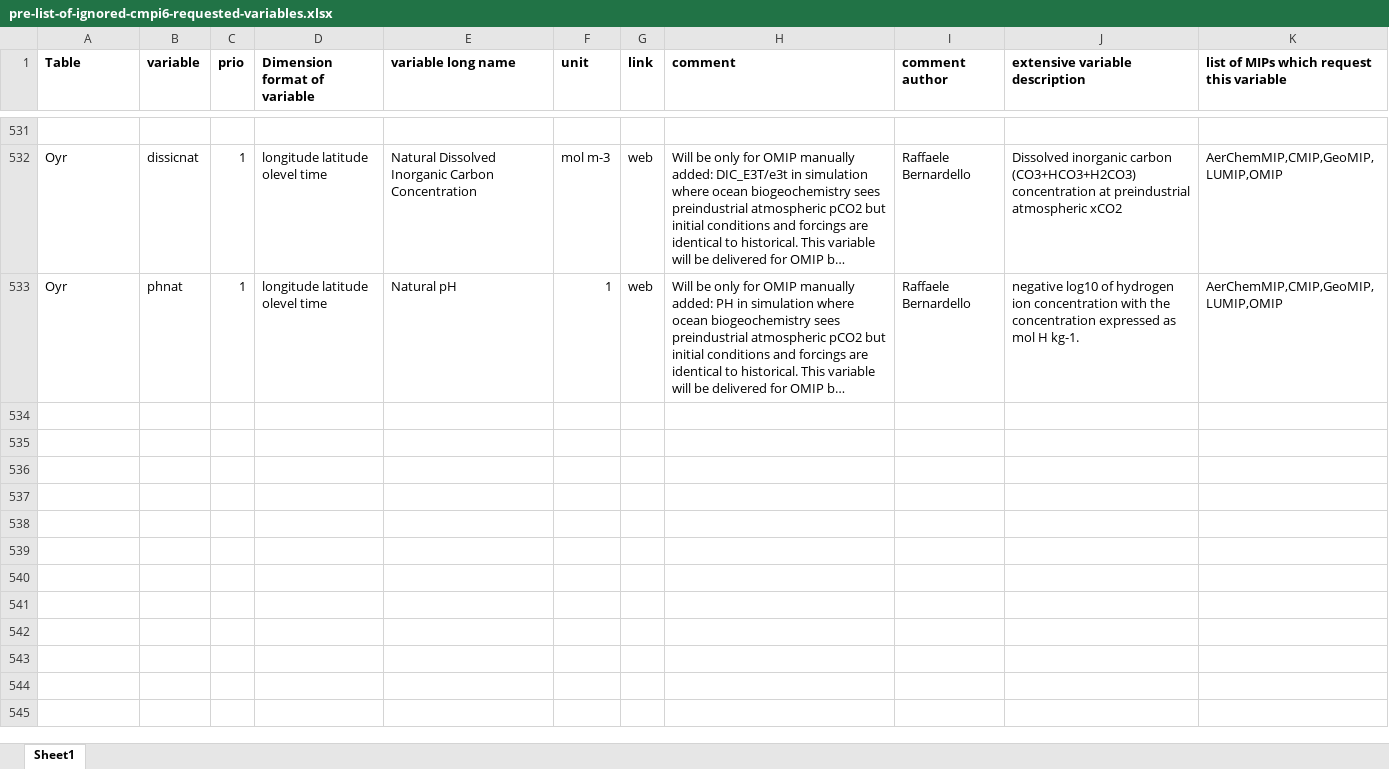
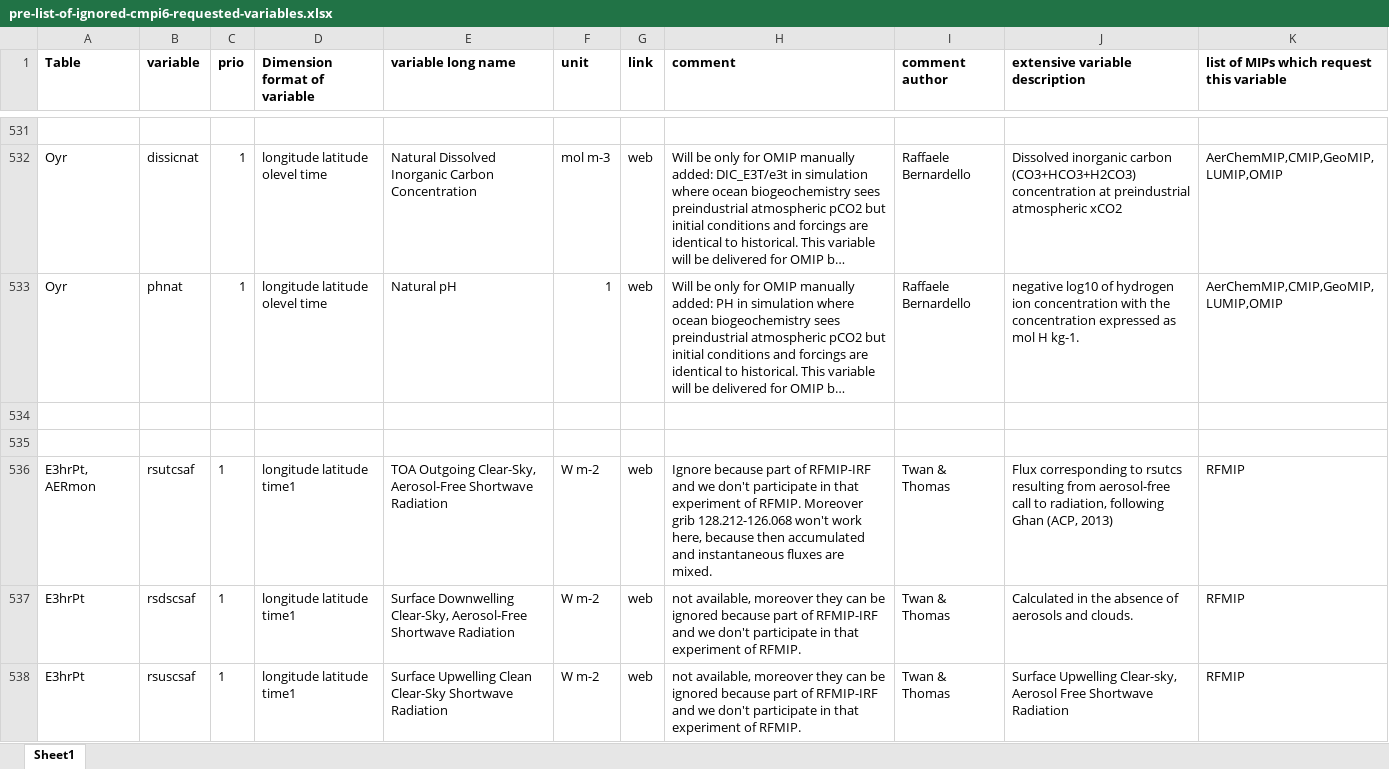
Before and after one commit to EC-Earth/ece2cmor3, an Excel workbook: ece2cmor3/resources/pre-list-of-ignored-cmpi6-requested-variables.xlsx, sheet Sheet1, drawn as a sheet; only a part is shown, gaps mark what is left out; long unchanged cells end in …; values as stored, in another font and other column widths than the file's, no borders; the diff names each change by its address in the sheet, - before the commit and + after, or states it on an @@ line.

Commit message:
Move the variables rsutcsaf, rsdscsaf and rsuscsaf from the pre identified missing to the ignored file, these are variables which finally have been identified in the PEXTRA list (see shared PEXTRA overview) #143 #368 #346.

```diff
--- a/ece2cmor3/resources/pre-list-of-ignored-cmpi6-requested-variables.xlsx (sheet Sheet1)
+++ b/ece2cmor3/resources/pre-list-of-ignored-cmpi6-requested-variables.xlsx (sheet Sheet1)
+row 534: (empty)
+row 535: (empty)
+row 536: E3hrPt, AERmon | rsutcsaf | 1 | longitude latitude time1 | TOA Outgoing Clear-Sky, Aerosol-Free Shortwave Radiation | W m-2 | web | Ignore because part of RFMIP-IRF and we don't participate in that experiment of RFMIP. Moreover grib 128.212-126.068 won't work here, because then accumulated and instantaneous fluxes are mixed. | Twan & Thomas | Flux corresponding to rsutcs resulting from aerosol-free call to radiation, following Ghan (ACP, 2013) | RFMIP
+row 537: E3hrPt | rsdscsaf | 1 | longitude latitude time1 | Surface Downwelling Clear-Sky, Aerosol-Free Shortwave Radiation | W m-2 | web | not available, moreover they can be ignored because part of RFMIP-IRF and we don't participate in that experiment of RFMIP. | Twan & Thomas | Calculated in the absence of aerosols and clouds. | RFMIP
+row 538: E3hrPt | rsuscsaf | 1 | longitude latitude time1 | Surface Upwelling Clean Clear-Sky Shortwave Radiation | W m-2 | web | not available, moreover they can be ignored because part of RFMIP-IRF and we don't participate in that experiment of RFMIP. | Twan & Thomas | Surface Upwelling Clear-sky, Aerosol Free Shortwave Radiation | RFMIP
```
Also changed, not shown: ece2cmor3/resources/pre-list-of-identified-missing-cmpi6-requested-variables.xlsx.
